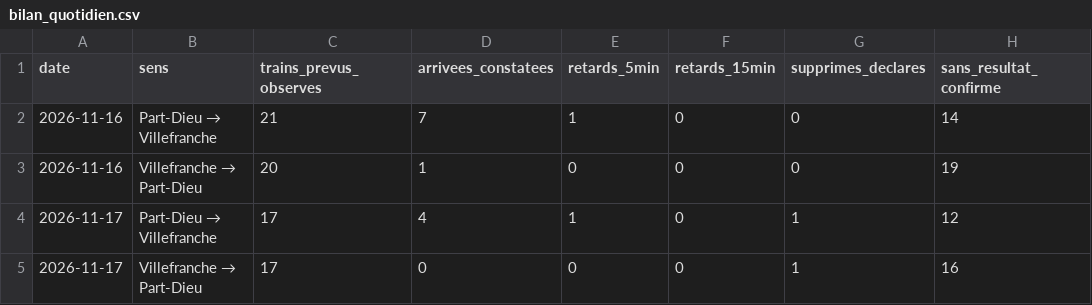
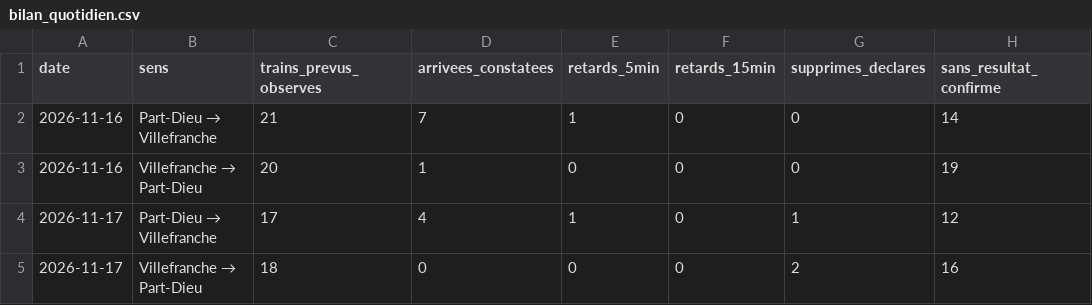
Before and after one commit to alexandretardy3-star/suivi-ter-villefranche-lyon, a CSV file: data/bilan_quotidien.csv, drawn as a sheet; only a part is shown; the diff names each change by its address in the sheet, - before the commit and + after, or states it on an @@ line.

```diff
--- a/data/bilan_quotidien.csv
+++ b/data/bilan_quotidien.csv
-C5 (trains_prevus_observes): 17
+C5 (trains_prevus_observes): 18
-G5 (supprimes_declares): 1
+G5 (supprimes_declares): 2
```
Also changed, not shown: data/trains.csv.
